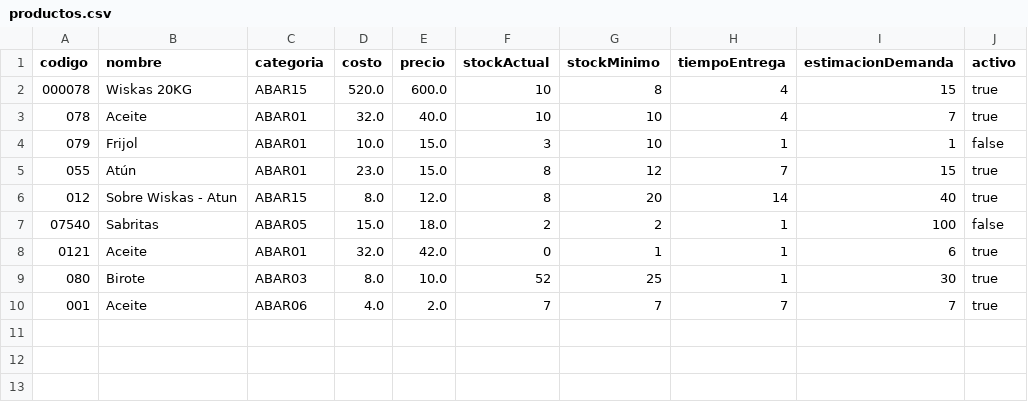
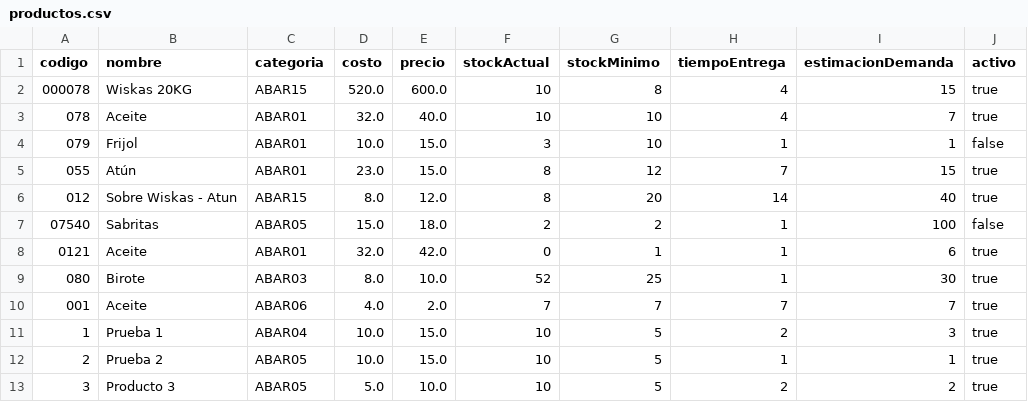
Before and after one commit to kennethFlores16/gestionAbarrotes, a CSV file: assets/productos.csv, drawn as a sheet.

```diff
--- a/assets/productos.csv
+++ b/assets/productos.csv
@@ -10 +10,4 @@ codigo,nombre,categoria,costo,precio,stockActual,stockMinimo,tiempoEntrega,estim
 001,Aceite,ABAR06,4.0,2.0,7,7,7,7,true
+1,Prueba 1,ABAR04,10.0,15.0,10,5,2,3,true
+2,Prueba 2,ABAR05,10.0,15.0,10,5,1,1,true
+3,Producto 3,ABAR05,5.0,10.0,10,5,2,2,true
```
Also changed, not shown: 24 other files.
